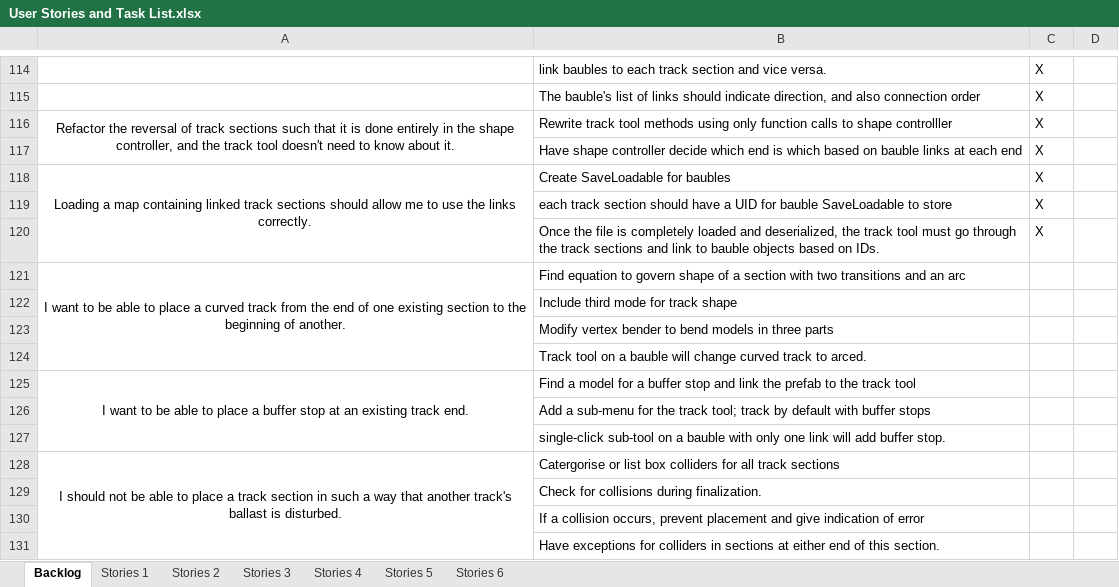
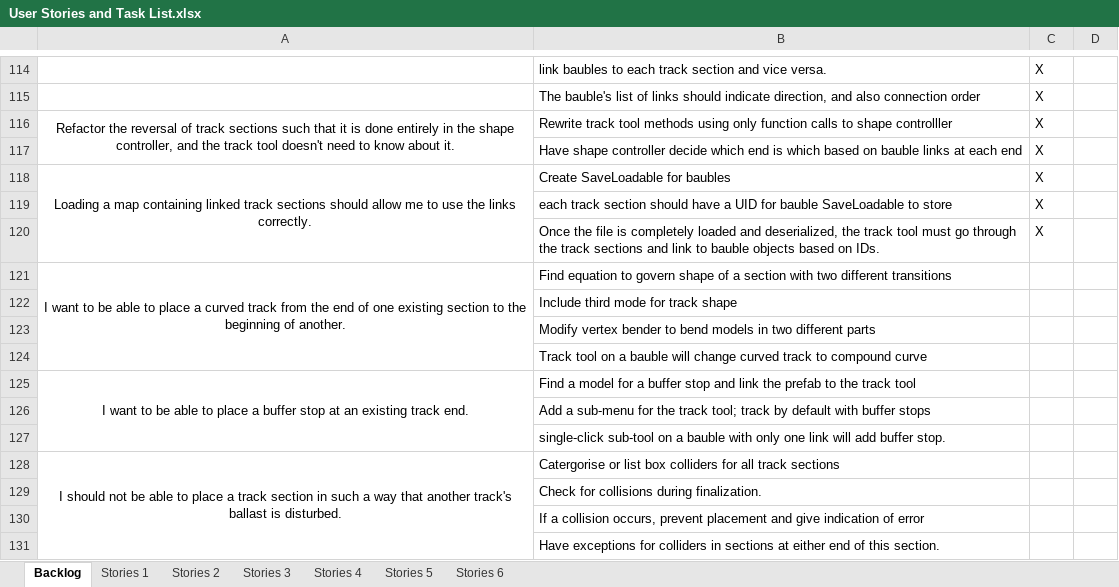
Before and after one commit to TurkeyXIII/Trains, an Excel workbook: Docs/User Stories and Task List.xlsx, sheet Backlog, drawn as a sheet; only a part is shown, gaps mark what is left out; values as stored, in another font and other column widths than the file's, no borders; the diff names each change by its address in the sheet, - before the commit and + after, or states it on an @@ line.

```diff
--- a/Docs/User Stories and Task List.xlsx (sheet Backlog)
+++ b/Docs/User Stories and Task List.xlsx (sheet Backlog)
-B121: …with two transitions and an arc
+B121: …with two different transitions
-B123: …models in three parts
+B123: …models in two different parts
-B124: …track to arced.
+B124: …track to compound curve
```
Also changed, not shown: sheet Stories 6, 6 other files.
